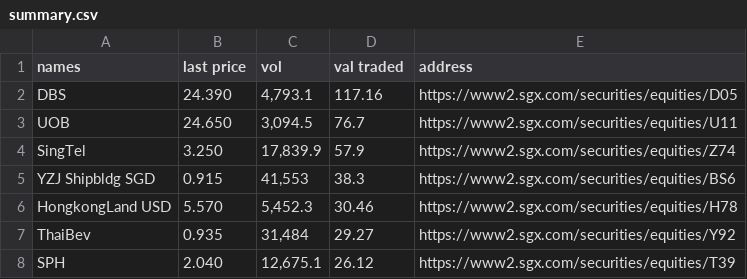
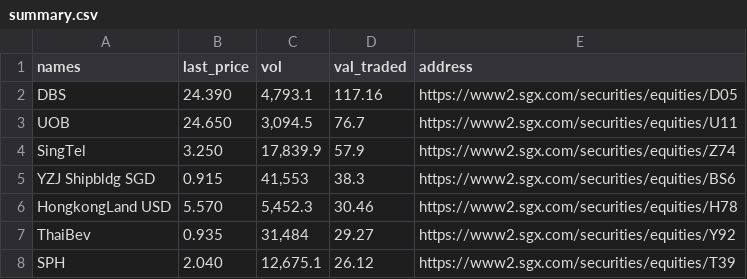
Before and after one commit to woonzh/zhplaceholder, a CSV file: data/summary.csv, drawn as a sheet; only a part is shown.

```diff
--- a/data/summary.csv
+++ b/data/summary.csv
@@ -1,2 +1,2 @@
-names,last price,vol,val traded,address
+names,last_price,vol,val_traded,address
 DBS,24.390,"4,793.1",117.16,https://www2.sgx.com/securities/equities/D05
```
Also changed, not shown: data/companyInfo.csv, 5 other files.
